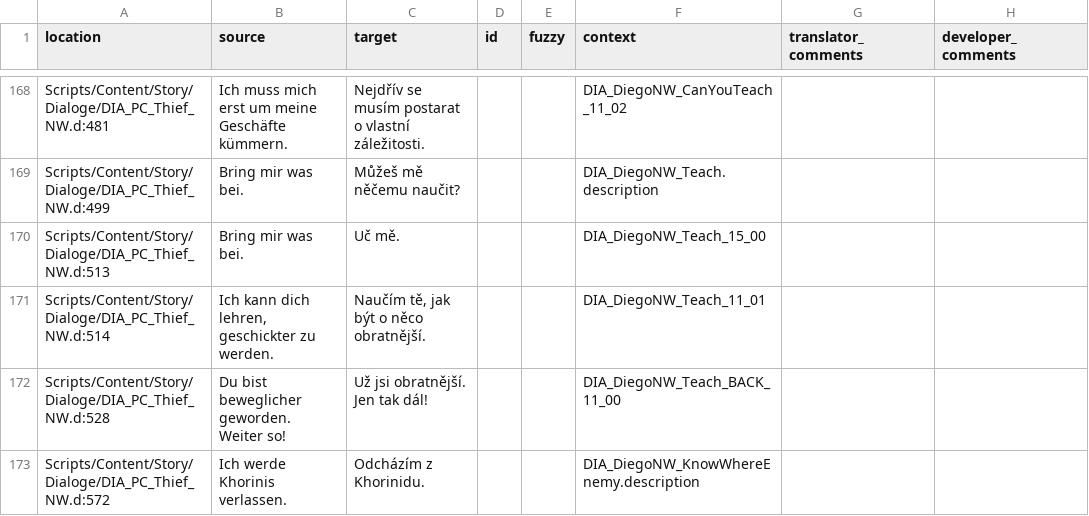
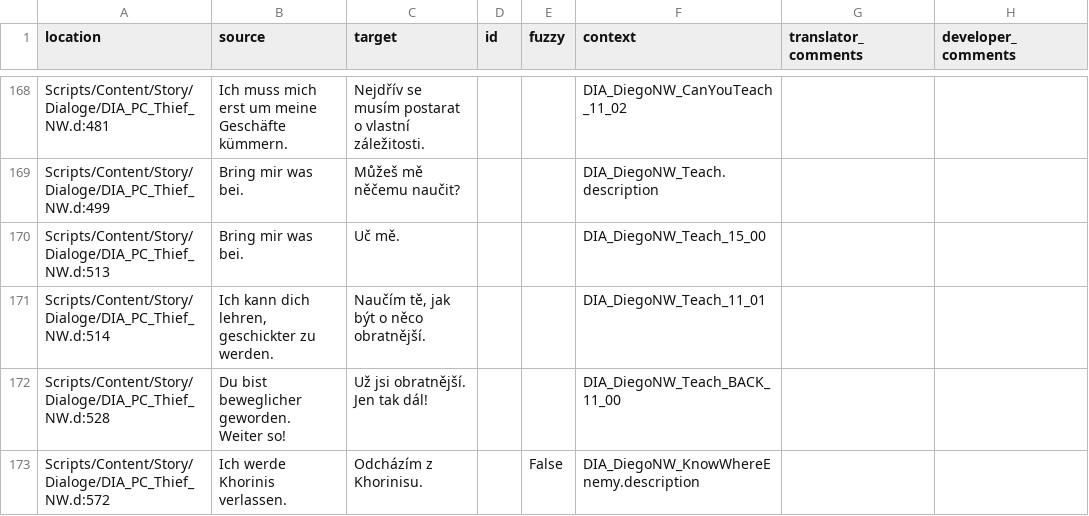
Before and after one commit to auronen/Gothic-2-localization, a CSV file: .translations/cs/Dia_PC_THIEF.csv, drawn as a sheet; only a part is shown, gaps mark what is left out; the diff covers the shown part only.

Commit message:
Translated using Weblate (Czech)
Currently translated at 100.0% (321 of 321 strings)

Translation: Gothic 2: Night of the Raven/Dia_PC_THIEF
Translate-URL: http://weblate.cokoliv.eu/projects/gothic-2-night-of-the-raven/dia_pc_thief/cs/

```diff
--- a/.translations/cs/Dia_PC_THIEF.csv
+++ b/.translations/cs/Dia_PC_THIEF.csv
@@ -172,2 +172,2 @@
 "Scripts/Content/Story/Dialoge/DIA_PC_Thief_NW.d:528","Du bist beweglicher geworden. Weiter so!","Už jsi obratnější. Jen tak dál!","","","DIA_DiegoNW_Teach_BACK_11_00","",""
-"Scripts/Content/Story/Dialoge/DIA_PC_Thief_NW.d:572","Ich werde Khorinis verlassen.","Odcházím z Khorinidu.","","","DIA_DiegoNW_KnowWhereEnemy.description","",""
+"Scripts/Content/Story/Dialoge/DIA_PC_Thief_NW.d:572","Ich werde Khorinis verlassen.","Odcházím z Khorinisu.","","False","DIA_DiegoNW_KnowWhereEnemy.description","",""
```
Also changed, not shown: 18 edited cells elsewhere in this file.
